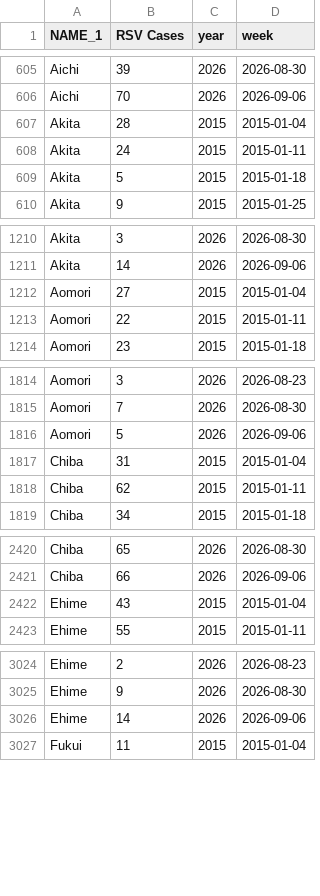
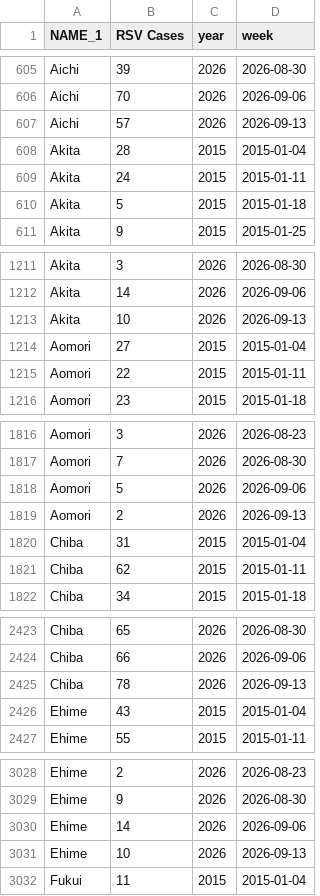
Before and after one commit to jingyi1009/RSV-Forecast-Results, a CSV file: data/RSV surveillance data.csv, drawn as a sheet; only a part is shown, gaps mark what is left out; the diff covers the shown part only; the diff names each change by its address in the sheet, - before the commit and + after, or states it on an @@ line.

Commit message:
Weekly update 2026-09-27

```diff
--- a/data/RSV surveillance data.csv
+++ b/data/RSV surveillance data.csv
+row 607: Aichi | 57 | 2026 | 2026-09-13
+row 1213: Akita | 10 | 2026 | 2026-09-13
+row 1819: Aomori | 2 | 2026 | 2026-09-13
+row 2425: Chiba | 78 | 2026 | 2026-09-13
+row 3031: Ehime | 10 | 2026 | 2026-09-13
```
Also changed, not shown: 42 added rows elsewhere in this file.
